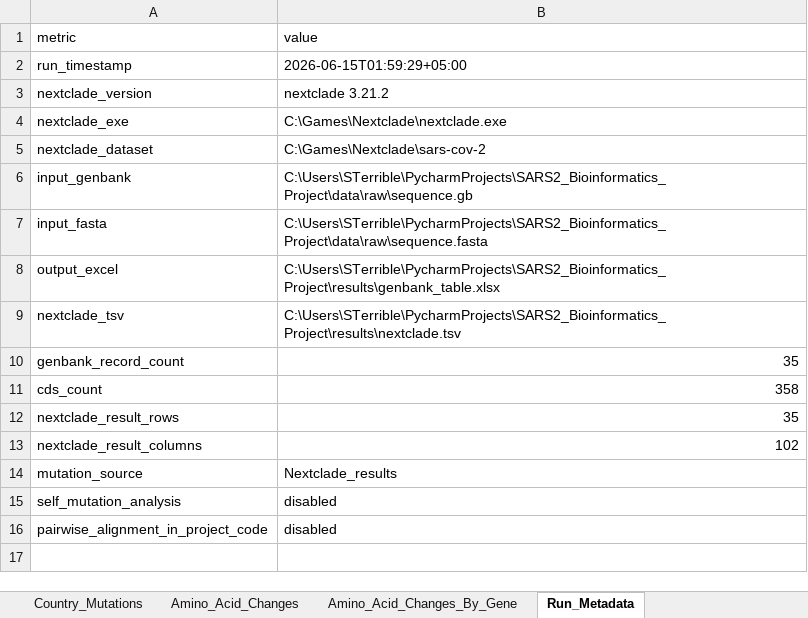
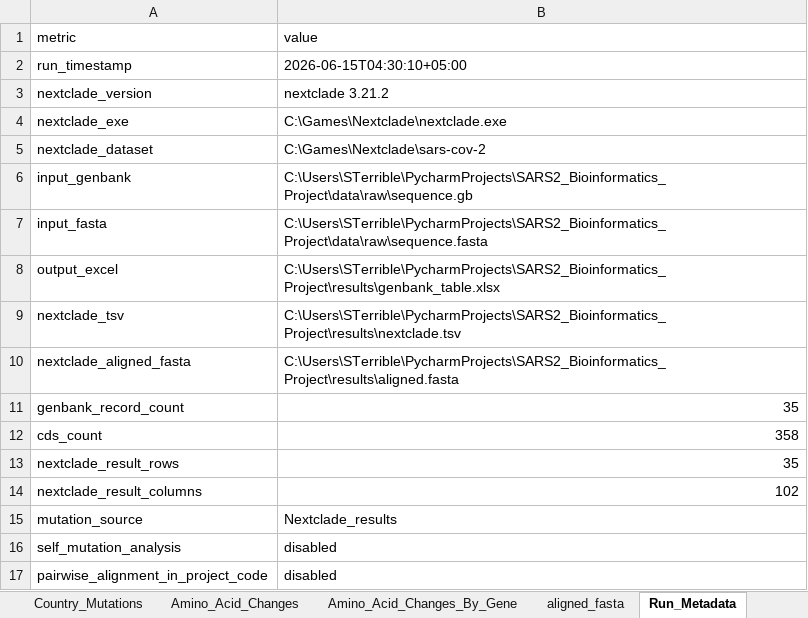
Before and after one commit to STerrible/SARS2_Bioinformatics_Project, an Excel workbook: results/genbank_table.xlsx, sheet Run_Metadata, drawn as a sheet; values as stored, in another font and other column widths than the file's, no borders; the diff names each change by its address in the sheet, - before the commit and + after, or states it on an @@ line.

```diff
--- a/results/genbank_table.xlsx (sheet Run_Metadata)
+++ b/results/genbank_table.xlsx (sheet Run_Metadata)
+sheet tab: aligned_fasta
-B2 (value): 2026-06-15T01:59:29+05:00
+B2 (value): 2026-06-15T04:30:10+05:00
+row 10: nextclade_aligned_fasta | C:\Users\STerrible\PycharmProjects\SARS2_Bioinformatics_Project\results\aligned.fasta
```
Also changed, not shown: sheet Nextclade_Mutations, sheet Nextclade_QC, sheet Nextclade_results, sheet Country_Summary, 9 other files.
